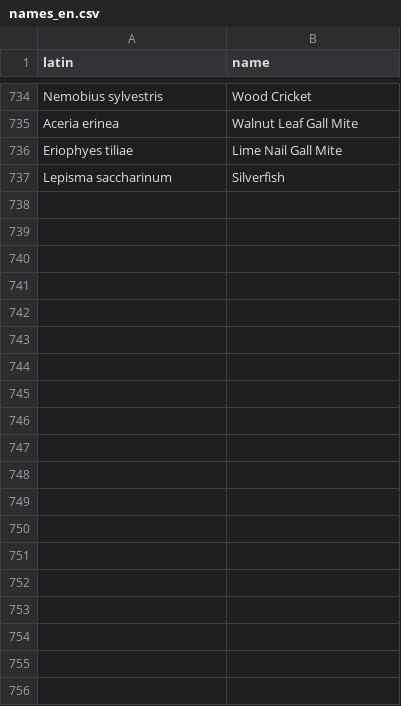
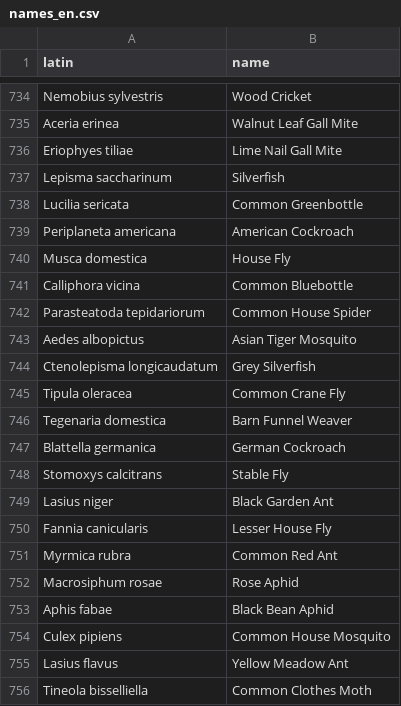
Before and after one commit to krzysztofradomski/critterboard, a CSV file: training/vision/names_en.csv, drawn as a sheet; only a part is shown, gaps mark what is left out; the diff covers the shown part only; the diff names each change by its address in the sheet, - before the commit and + after, or states it on an @@ line.

Commit message:
Pack eu-ce v13: household model eu-1k-household-v3 (1,004 species), 108 new species
- Model v6: packs/models/eu-1k-household-v3-256.pte (82.8% / 93.1% test top-1/top-3),
  incl. 41 home and garden species (flies, mosquitoes, cockroaches, ants, aphids, house spiders,
  bed bug, fruit fly...). Model card, ATTRIBUTION.md (7,101 photographers) and credits in
  training/vision/results/household-v3/; the app's licence notices point there.
- 108 new species: English names (87 established, 21 Latin), facts (GBIF/Wikipedia; the existing
  species' facts unchanged), icons v2 (all 1,108 from CC0 photos; 1,000 v1 icons unchanged).
- App: model id/species 1,004 and region family counts.

```diff
--- a/training/vision/names_en.csv
+++ b/training/vision/names_en.csv
+row 738: Lucilia sericata | Common Greenbottle
+row 739: Periplaneta americana | American Cockroach
+row 740: Musca domestica | House Fly
+row 741: Calliphora vicina | Common Bluebottle
+row 742: Parasteatoda tepidariorum | Common House Spider
+row 743: Aedes albopictus | Asian Tiger Mosquito
+row 744: Ctenolepisma longicaudatum | Grey Silverfish
+row 745: Tipula oleracea | Common Crane Fly
+row 746: Tegenaria domestica | Barn Funnel Weaver
+row 747: Blattella germanica | German Cockroach
+row 748: Stomoxys calcitrans | Stable Fly
+row 749: Lasius niger | Black Garden Ant
+row 750: Fannia canicularis | Lesser House Fly
+row 751: Myrmica rubra | Common Red Ant
+row 752: Macrosiphum rosae | Rose Aphid
+row 753: Aphis fabae | Black Bean Aphid
+row 754: Culex pipiens | Common House Mosquito
+row 755: Lasius flavus | Yellow Meadow Ant
+row 756: Tineola bisselliella | Common Clothes Moth
```
Also changed, not shown: 68 added rows elsewhere in this file, 21 other files.
